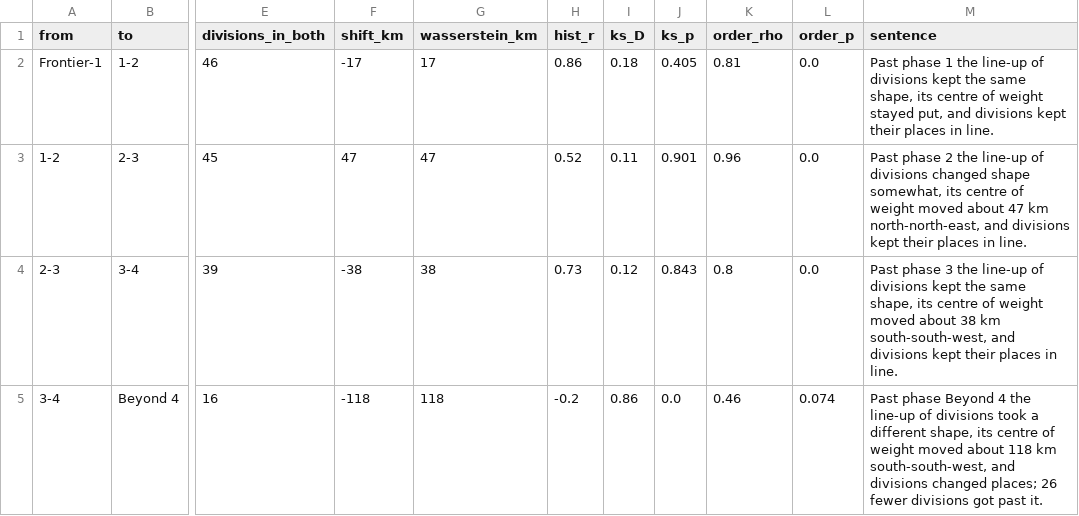
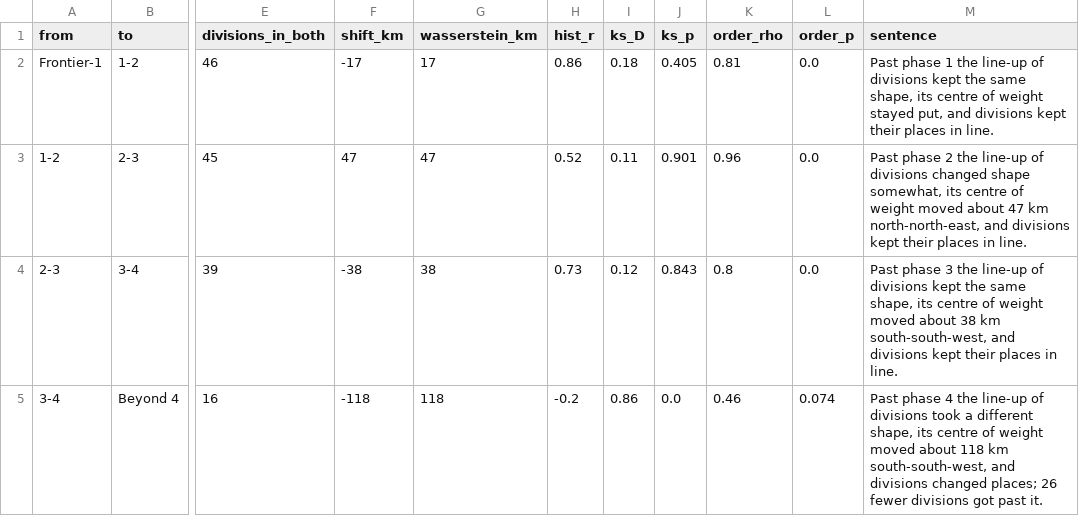
Before and after one commit to gavho/Barbarossa-Analysis, a CSV file: analysis/phase_distributions/consecutive_pairs.csv, drawn as a sheet; only a part is shown, gaps mark what is left out; the diff names each change by its address in the sheet, - before the commit and + after, or states it on an @@ line.

Commit message:
Switch analysis to OKH phase lines
Replace the historian's a–e lines with four OKH lines and add a dated snapshot of regenerated figures and data. Correct phase 4 labeling in summaries and keep narrow phase-line bands visible in the dashboard.

```diff
--- a/analysis/phase_distributions/consecutive_pairs.csv
+++ b/analysis/phase_distributions/consecutive_pairs.csv
-M5 (sentence): Past phase Beyond 4 the…
+M5 (sentence): Past phase 4 the…
```
Also changed, not shown: 48 other files.
